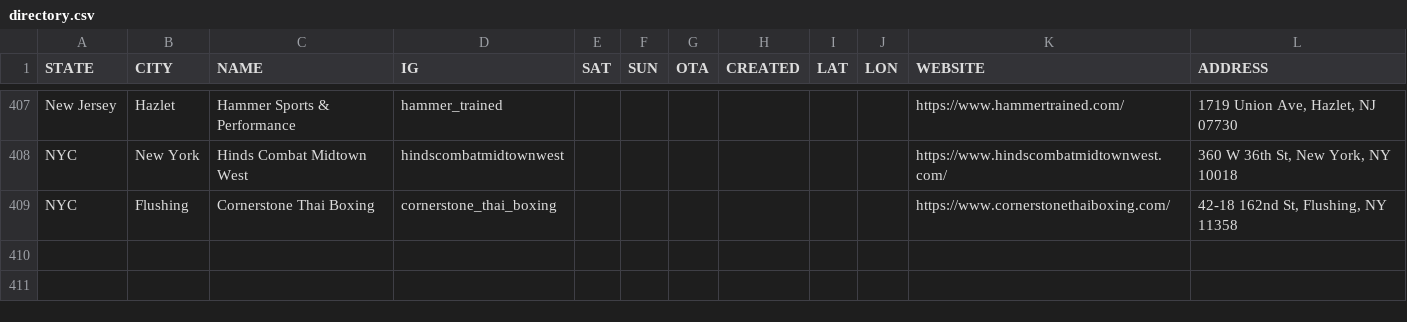
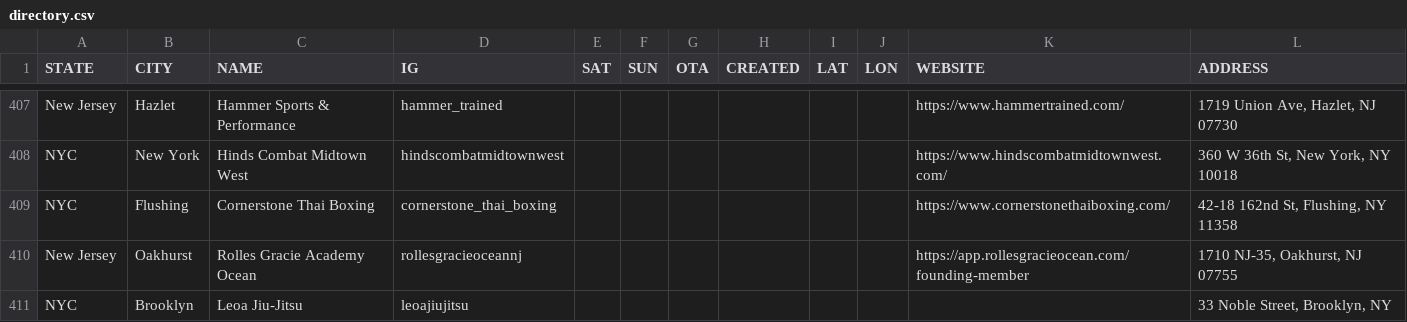
Before and after one commit to jj5ben77/bjjseminars.live, a CSV file: directory.csv, drawn as a sheet; only a part is shown, gaps mark what is left out; the diff names each change by its address in the sheet, - before the commit and + after, or states it on an @@ line.

```diff
--- a/directory.csv
+++ b/directory.csv
+row 410: New Jersey | Oakhurst | Rolles Gracie Academy Ocean | rollesgracieoceannj |  |  |  |  |  |  | https://app.rollesgracieocean.com/founding-member | 1710 NJ-35, Oakhurst, NJ 07755
+row 411: NYC | Brooklyn | Leoa Jiu-Jitsu | leoajiujitsu |  |  |  |  |  |  |  | 33 Noble Street, Brooklyn, NY
```
Also changed, not shown: events.csv, 3 other files.
